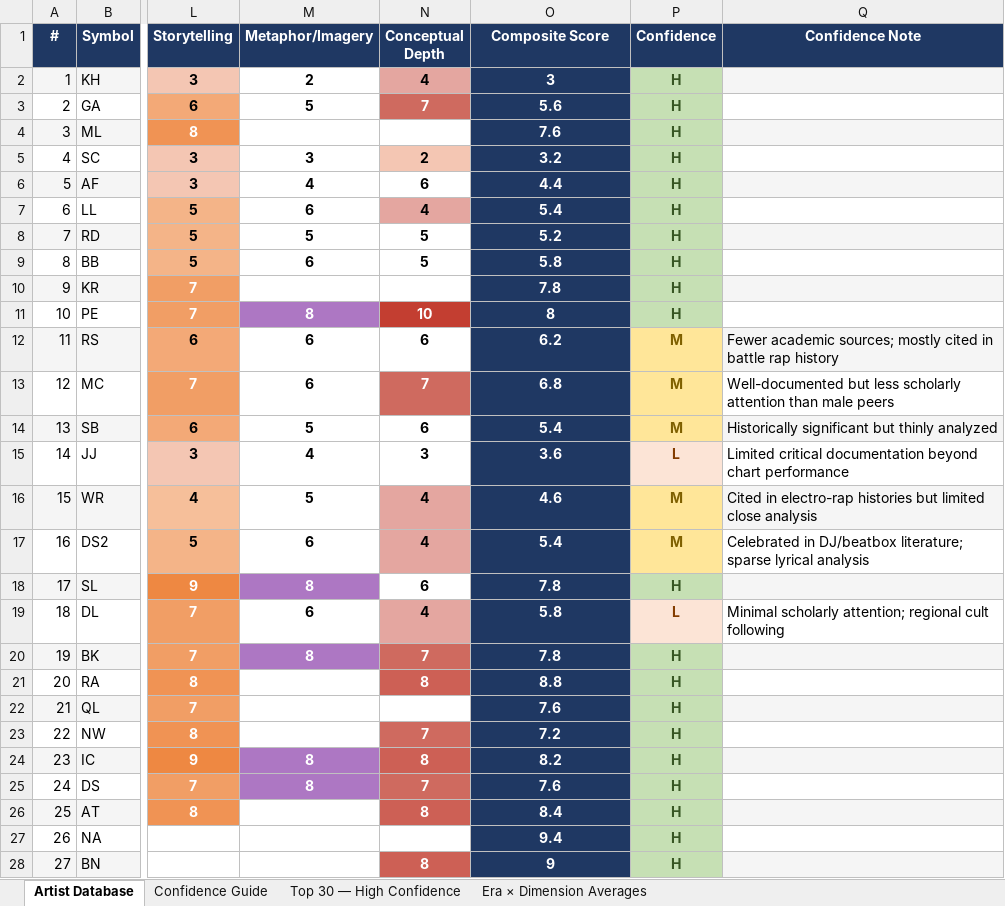
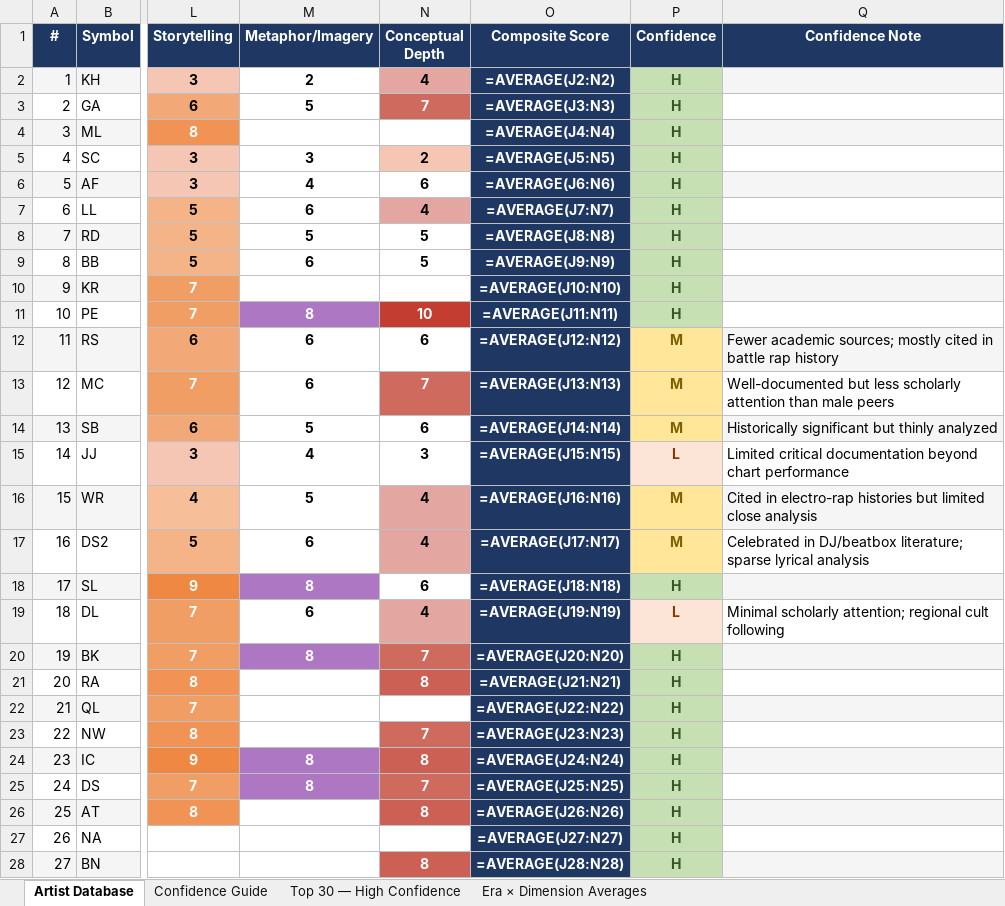
Before and after one commit to lwylie01/my-site, an Excel workbook: hiphop/data/HipHop_150_5Dim.xlsx, sheet Artist Database, drawn as a sheet; only a part is shown, gaps mark what is left out; values as stored, in another font and other column widths than the file's, no borders; formulas without a stored value are shown as written; the diff covers the shown part only; the diff names each change by its address in the sheet, - before the commit and + after, or states it on an @@ line.

```diff
--- a/hiphop/data/HipHop_150_5Dim.xlsx (sheet Artist Database)
+++ b/hiphop/data/HipHop_150_5Dim.xlsx (sheet Artist Database)
-O2 (Composite Score): 3
+O2 (Composite Score): =AVERAGE(J2:N2)
-O3 (Composite Score): 5.6
+O3 (Composite Score): =AVERAGE(J3:N3)
-O4 (Composite Score): 7.6
+O4 (Composite Score): =AVERAGE(J4:N4)
-O5 (Composite Score): 3.2
+O5 (Composite Score): =AVERAGE(J5:N5)
-O6 (Composite Score): 4.4
+O6 (Composite Score): =AVERAGE(J6:N6)
-O7 (Composite Score): 5.4
+O7 (Composite Score): =AVERAGE(J7:N7)
-O8 (Composite Score): 5.2
+O8 (Composite Score): =AVERAGE(J8:N8)
-O9 (Composite Score): 5.8
+O9 (Composite Score): =AVERAGE(J9:N9)
-O10 (Composite Score): 7.8
+O10 (Composite Score): =AVERAGE(J10:N10)
-O11 (Composite Score): 8
+O11 (Composite Score): =AVERAGE(J11:N11)
-O12 (Composite Score): 6.2
+O12 (Composite Score): =AVERAGE(J12:N12)
-O13 (Composite Score): 6.8
+O13 (Composite Score): =AVERAGE(J13:N13)
-O14 (Composite Score): 5.4
+O14 (Composite Score): =AVERAGE(J14:N14)
-O15 (Composite Score): 3.6
+O15 (Composite Score): =AVERAGE(J15:N15)
-O16 (Composite Score): 4.6
+O16 (Composite Score): =AVERAGE(J16:N16)
-O17 (Composite Score): 5.4
+O17 (Composite Score): =AVERAGE(J17:N17)
-O18 (Composite Score): 7.8
+O18 (Composite Score): =AVERAGE(J18:N18)
-O19 (Composite Score): 5.8
+O19 (Composite Score): =AVERAGE(J19:N19)
-O20 (Composite Score): 7.8
+O20 (Composite Score): =AVERAGE(J20:N20)
-O21 (Composite Score): 8.8
+O21 (Composite Score): =AVERAGE(J21:N21)
-O22 (Composite Score): 7.6
+O22 (Composite Score): =AVERAGE(J22:N22)
-O23 (Composite Score): 7.2
+O23 (Composite Score): =AVERAGE(J23:N23)
-O24 (Composite Score): 8.2
+O24 (Composite Score): =AVERAGE(J24:N24)
-O25 (Composite Score): 7.6
+O25 (Composite Score): =AVERAGE(J25:N25)
-O26 (Composite Score): 8.4
+O26 (Composite Score): =AVERAGE(J26:N26)
-O27 (Composite Score): 9.4
+O27 (Composite Score): =AVERAGE(J27:N27)
-O28 (Composite Score): 9
+O28 (Composite Score): =AVERAGE(J28:N28)
```
Also changed, not shown: 122 edited cells elsewhere in this sheet, sheet Era × Dimension Averages, sheet Confidence Guide, hiphop/data/hiphop_artists.xlsx.
